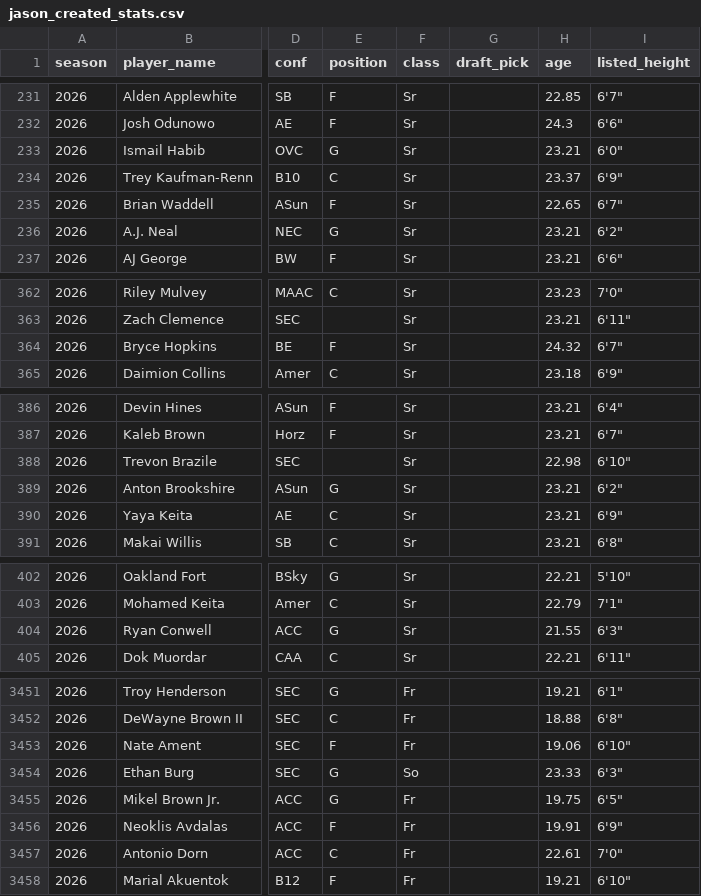
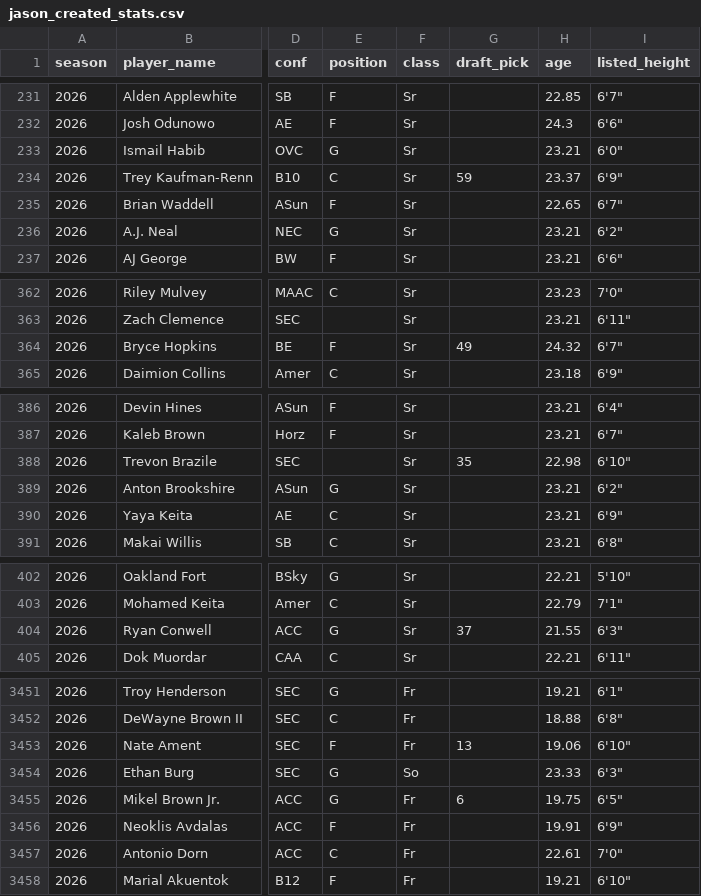
Before and after one commit to dbcjason/NCAACards, a CSV file: player_cards_pipeline/output/jason_created_stats.csv, drawn as a sheet; only a part is shown, gaps mark what is left out; the diff covers the shown part only; the diff names each change by its address in the sheet, - before the commit and + after, or states it on an @@ line.

```diff
--- a/player_cards_pipeline/output/jason_created_stats.csv
+++ b/player_cards_pipeline/output/jason_created_stats.csv
-G234 (draft_pick): (empty)
+G234 (draft_pick): 59
-G364 (draft_pick): (empty)
+G364 (draft_pick): 49
-G388 (draft_pick): (empty)
+G388 (draft_pick): 35
-G404 (draft_pick): (empty)
+G404 (draft_pick): 37
-G3453 (draft_pick): (empty)
+G3453 (draft_pick): 13
-G3455 (draft_pick): (empty)
+G3455 (draft_pick): 6
```
Also changed, not shown: 47 edited cells elsewhere in this file.
